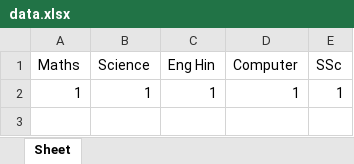
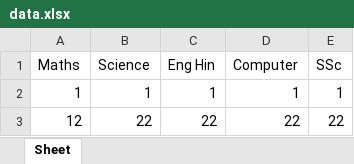
Before and after one commit to sc2309/Sarthak-Python, an Excel workbook: data.xlsx, sheet Sheet, drawn as a sheet; values as stored, in another font and other column widths than the file's, no borders; the diff names each change by its address in the sheet, - before the commit and + after, or states it on an @@ line.

```diff
--- a/data.xlsx (sheet Sheet)
+++ b/data.xlsx (sheet Sheet)
+row 3: 12 | 22 | 22 | 22 | 22
```
Also changed, not shown: 6 other files.
